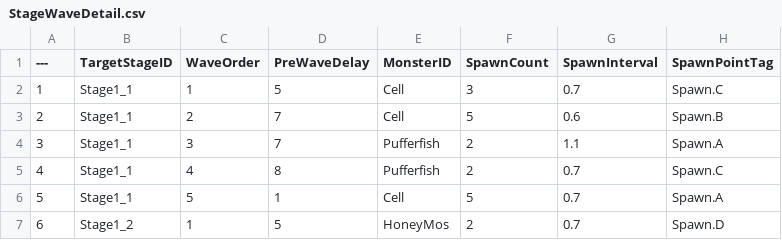
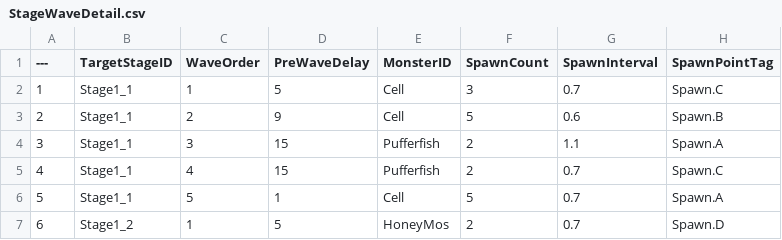
Before and after one commit to YouSungMin/ProjectParadise, a CSV file: DesignData/CSVs_Export/StageWaveDetail.csv, drawn as a sheet; only a part is shown.

```diff
--- a/DesignData/CSVs_Export/StageWaveDetail.csv
+++ b/DesignData/CSVs_Export/StageWaveDetail.csv
@@ -2,5 +2,5 @@
 1,Stage1_1,1,5,Cell,3,0.7,Spawn.C
-2,Stage1_1,2,7,Cell,5,0.6,Spawn.B
-3,Stage1_1,3,7,Pufferfish,2,1.1,Spawn.A
-4,Stage1_1,4,8,Pufferfish,2,0.7,Spawn.C
+2,Stage1_1,2,9,Cell,5,0.6,Spawn.B
+3,Stage1_1,3,15,Pufferfish,2,1.1,Spawn.A
+4,Stage1_1,4,15,Pufferfish,2,0.7,Spawn.C
 5,Stage1_1,5,1,Cell,5,0.7,Spawn.A
```
Also changed, not shown: DesignData/CSVs_Export/EnemyStats.csv, DesignData/CSVs_Export/FamiliarStats.csv, 3 other files.
